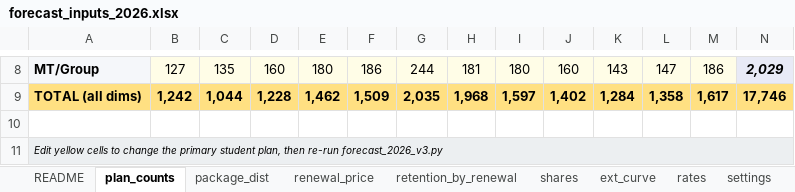
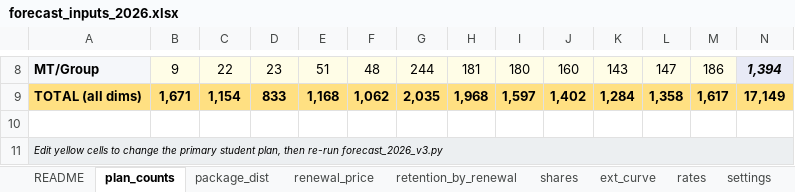
Before and after one commit to danilazhilnikovpbi/claude-outputs, an Excel workbook: forecast_inputs_2026.xlsx, sheet plan_counts, drawn as a sheet; only a part is shown, gaps mark what is left out; values as stored, in another font and other column widths than the file's, no borders; the diff covers the shown part only; the diff names each change by its address in the sheet, - before the commit and + after, or states it on an @@ line.

```diff
--- a/forecast_inputs_2026.xlsx (sheet plan_counts)
+++ b/forecast_inputs_2026.xlsx (sheet plan_counts)
-B8: 127
+B8: 9
-C8: 135
+C8: 22
-D8: 160
+D8: 23
-E8: 180
+E8: 51
-F8: 186
+F8: 48
-N8: 2,029
+N8: 1,394
-B9: 1,242
+B9: 1,671
-C9: 1,044
+C9: 1,154
-D9: 1,228
+D9: 833
-E9: 1,462
+E9: 1,168
-F9: 1,509
+F9: 1,062
-N9: 17,746
+N9: 17,149
```
Also changed, not shown: 30 edited cells elsewhere in this sheet, sheet package_dist, sheet renewal_price, sheet settings, 2 other files.
